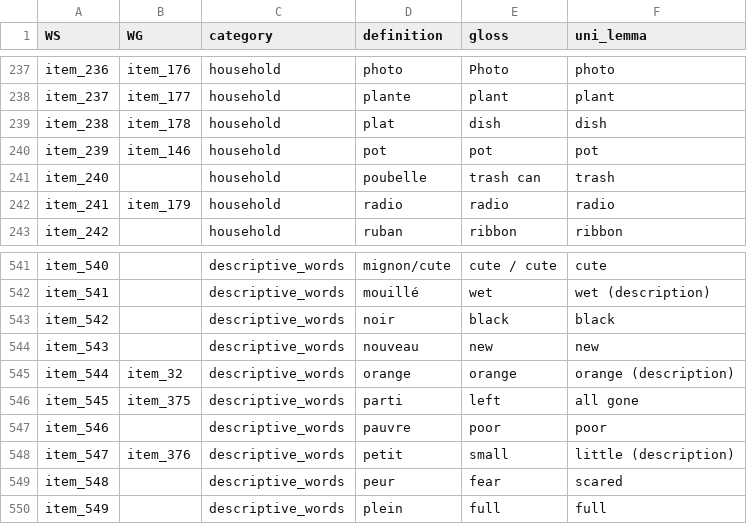
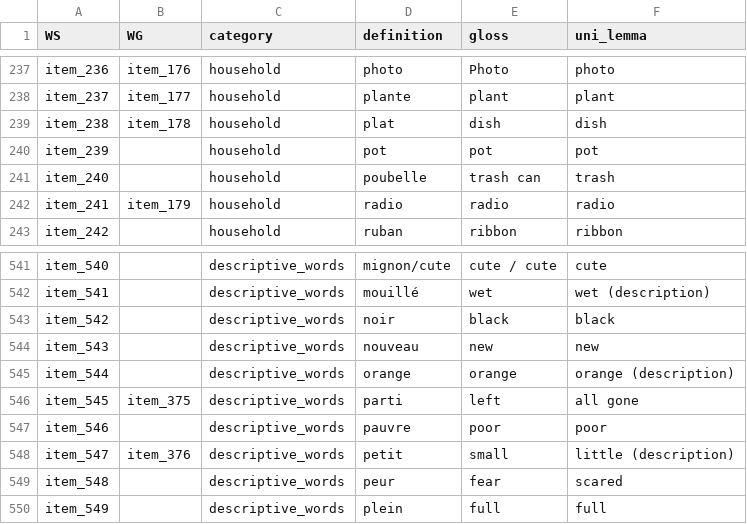
Before and after one commit to kachergis/SwadeshCDI, a CSV file: data/new_items/French (Quebecois).csv, drawn as a sheet; only a part is shown, gaps mark what is left out.

```diff
--- a/data/new_items/French (Quebecois).csv
+++ b/data/new_items/French (Quebecois).csv
@@ -239,3 +239,3 @@ item_237,item_177,household,plante,plant,plant
 item_238,item_178,household,plat,dish,dish
-item_239,item_146,household,pot,pot,pot
+item_239,,household,pot,pot,pot
 item_240,,household,poubelle,trash can,trash
@@ -544,3 +544,3 @@ item_542,,descriptive_words,noir,black,black
 item_543,,descriptive_words,nouveau,new,new
-item_544,item_32,descriptive_words,orange,orange,orange (description)
+item_544,,descriptive_words,orange,orange,orange (description)
 item_545,item_375,descriptive_words,parti,left,all gone
```
Also changed, not shown: data/new_items/English (British).csv, data/new_items/Finnish.csv, 54 other files.
